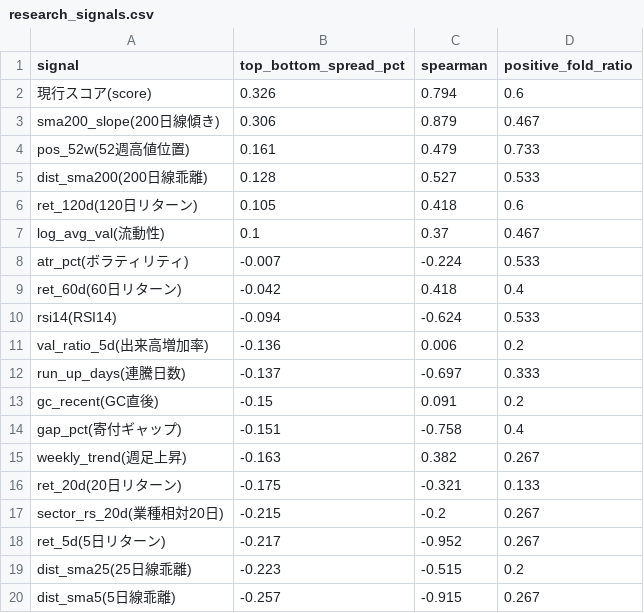
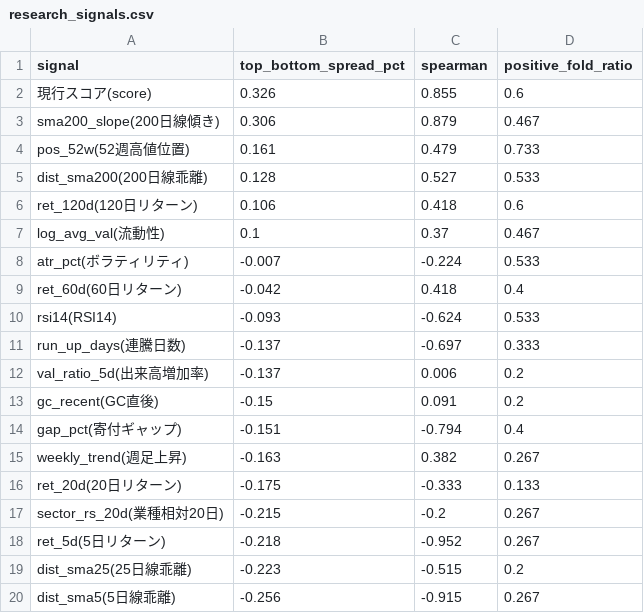
Before and after one commit to mrkm3845-web/Stock_app, a CSV file: back_tester/results/research_signals.csv, drawn as a sheet.

```diff
--- a/back_tester/results/research_signals.csv
+++ b/back_tester/results/research_signals.csv
@@ -1,3 +1,3 @@
 signal,top_bottom_spread_pct,spearman,positive_fold_ratio
-現行スコア(score),0.326,0.794,0.6
+現行スコア(score),0.326,0.855,0.6
 sma200_slope(200日線傾き),0.306,0.879,0.467
@@ -5,3 +5,3 @@ pos_52w(52週高値位置),0.161,0.479,0.733
 dist_sma200(200日線乖離),0.128,0.527,0.533
-ret_120d(120日リターン),0.105,0.418,0.6
+ret_120d(120日リターン),0.106,0.418,0.6
 log_avg_val(流動性),0.1,0.37,0.467
@@ -9,12 +9,12 @@ atr_pct(ボラティリティ),-0.007,-0.224,0.533
 ret_60d(60日リターン),-0.042,0.418,0.4
-rsi14(RSI14),-0.094,-0.624,0.533
-val_ratio_5d(出来高増加率),-0.136,0.006,0.2
+rsi14(RSI14),-0.093,-0.624,0.533
 run_up_days(連騰日数),-0.137,-0.697,0.333
+val_ratio_5d(出来高増加率),-0.137,0.006,0.2
 gc_recent(GC直後),-0.15,0.091,0.2
-gap_pct(寄付ギャップ),-0.151,-0.758,0.4
+gap_pct(寄付ギャップ),-0.151,-0.794,0.4
 weekly_trend(週足上昇),-0.163,0.382,0.267
-ret_20d(20日リターン),-0.175,-0.321,0.133
+ret_20d(20日リターン),-0.175,-0.333,0.133
 sector_rs_20d(業種相対20日),-0.215,-0.2,0.267
-ret_5d(5日リターン),-0.217,-0.952,0.267
+ret_5d(5日リターン),-0.218,-0.952,0.267
 dist_sma25(25日線乖離),-0.223,-0.515,0.2
-dist_sma5(5日線乖離),-0.257,-0.915,0.267
+dist_sma5(5日線乖離),-0.256,-0.915,0.267
```
Also changed, not shown: back_tester/results/backtest_tier_exit.csv, back_tester/results/backtest_walkforward_result.csv, 5 other files.
